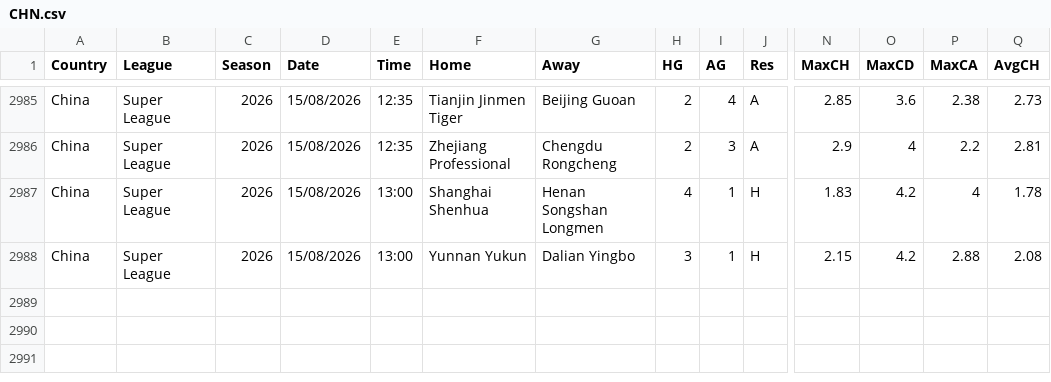
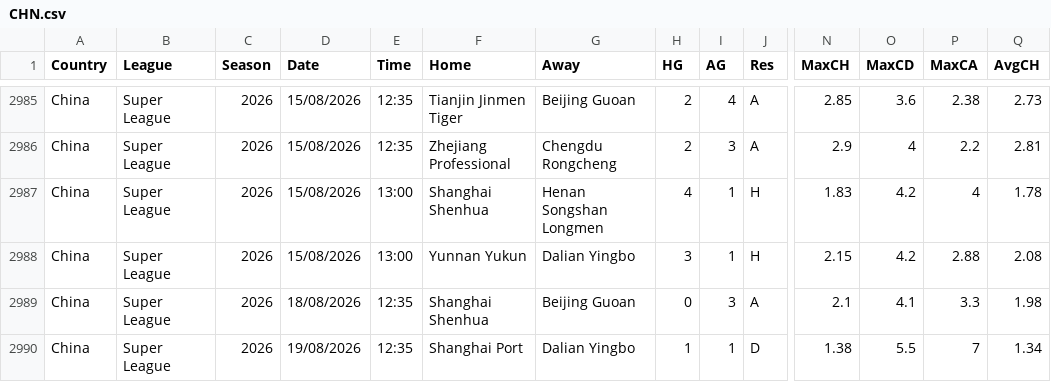
Before and after one commit to mesutdokumaci1/iddaa-veri, a CSV file: data/new/CHN.csv, drawn as a sheet; only a part is shown, gaps mark what is left out; rows hold the shown columns only; the diff names each change by its address in the sheet, - before the commit and + after, or states it on an @@ line.

```diff
--- a/data/new/CHN.csv
+++ b/data/new/CHN.csv
+row 2989: China | Super League | 2026 | 18/08/2026 | 12:35 | Shanghai Shenhua | Beijing Guoan | 0 | 3 | A | 2.1 | 4.1 | 3.3 | 1.98
+row 2990: China | Super League | 2026 | 19/08/2026 | 12:35 | Shanghai Port | Dalian Yingbo | 1 | 1 | D | 1.38 | 5.5 | 7 | 1.34
```
Also changed, not shown: data/2627/E2.csv, data/2627/SP1.csv, 3 other files.
